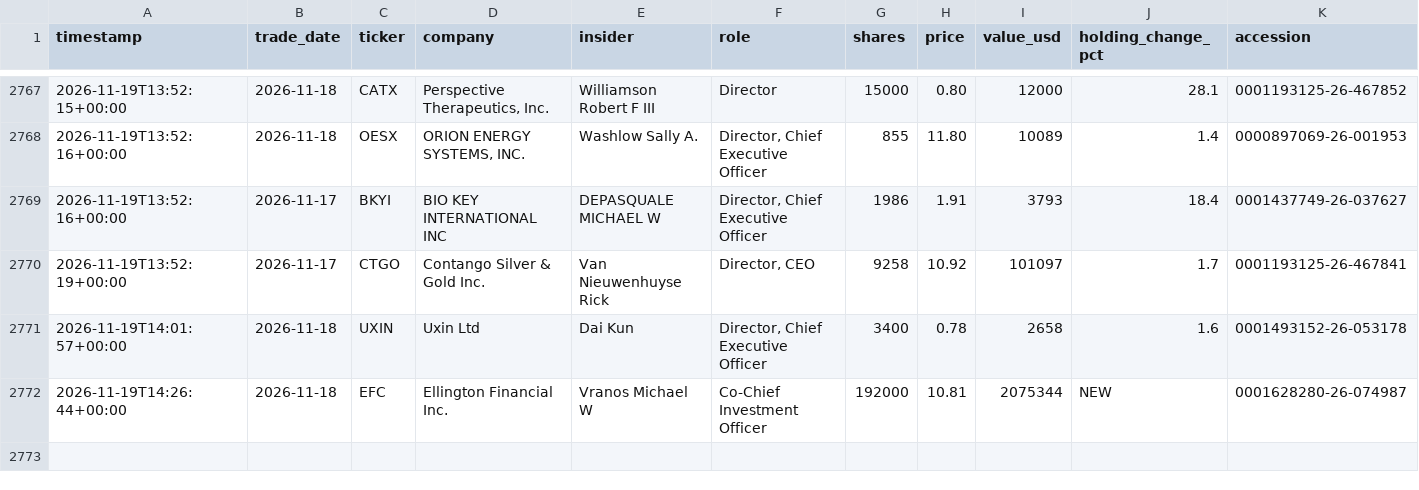
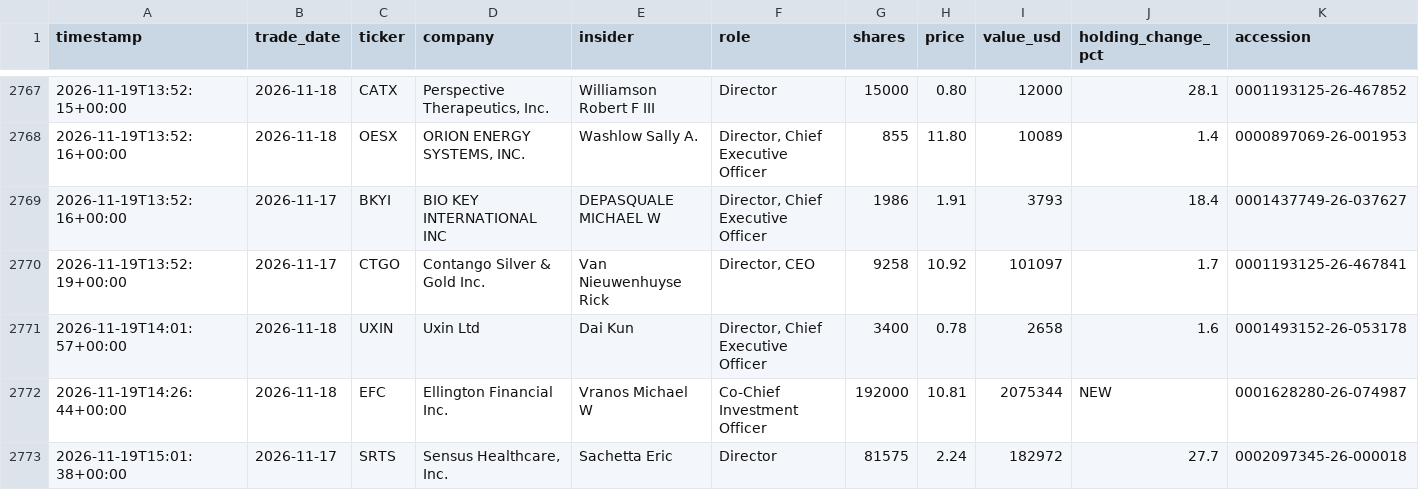
Before and after one commit to kiianlow/filings-monitor, a CSV file: data/buys.csv, drawn as a sheet; only a part is shown, gaps mark what is left out; the diff names each change by its address in the sheet, - before the commit and + after, or states it on an @@ line.

```diff
--- a/data/buys.csv
+++ b/data/buys.csv
+row 2773: 2026-11-19T15:01:38+00:00 | 2026-11-17 | SRTS | Sensus Healthcare, Inc. | Sachetta Eric | Director | 81575 | 2.24 | 182972 | 27.7 | 0002097345-26-000018
```
Also changed, not shown: 4 other files.
